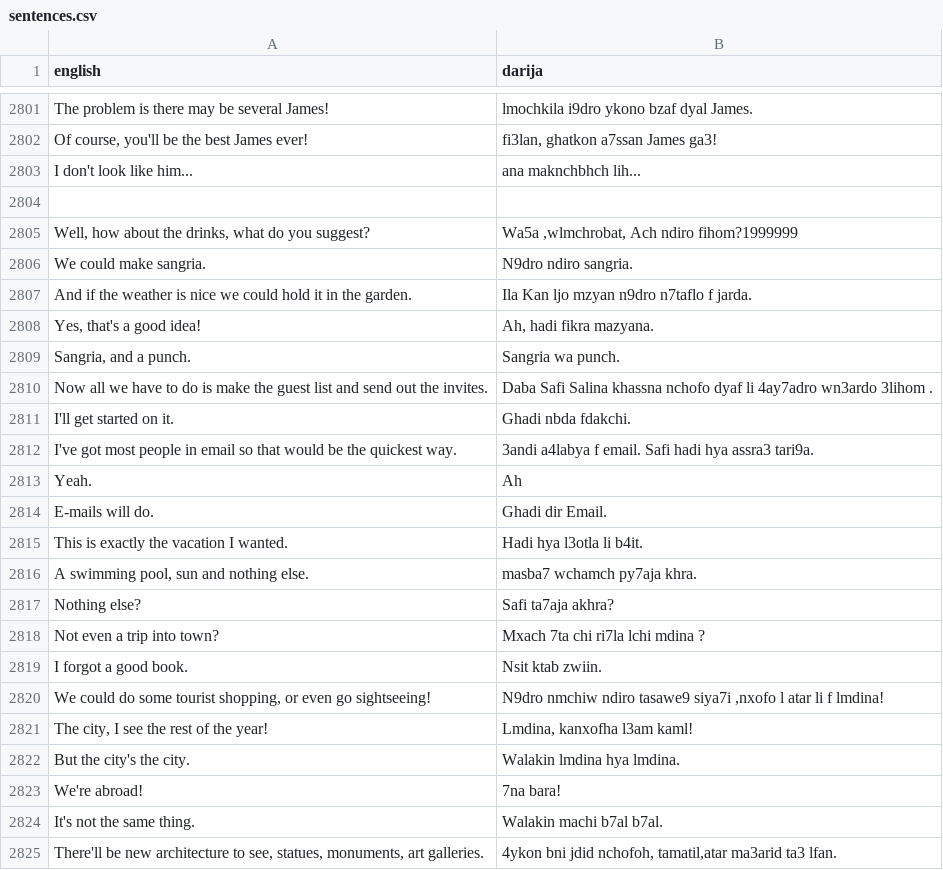
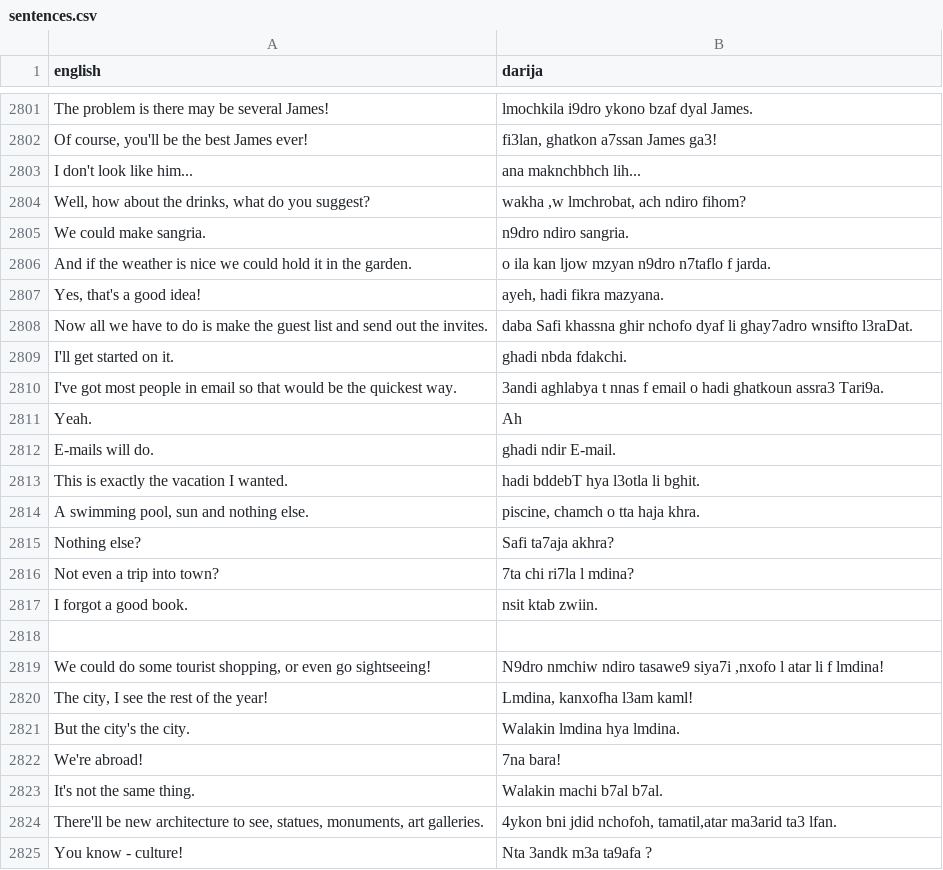
Before and after one commit to darija-open-dataset/dataset, a CSV file: sentences.csv, drawn as a sheet; only a part is shown, gaps mark what is left out; the shorter side is filled out with more unchanged rows.

Commit message:
Update sentences.csv

```diff
--- a/sentences.csv
+++ b/sentences.csv
@@ -2803,18 +2803,17 @@ The problem is there may be several James!,lmochkila i9dro ykono bzaf dyal James
 I don't look like him...,ana maknchbhch lih...
+"Well, how about the drinks, what do you suggest?","wakha ,w lmchrobat, ach ndiro fihom?"
+We could make sangria.,n9dro ndiro sangria.
+And if the weather is nice we could hold it in the garden.,o ila kan ljow mzyan n9dro n7taflo f jarda.
+"Yes, that's a good idea!","ayeh, hadi fikra mazyana."
+Now all we have to do is make the guest list and send out the invites.,daba Safi khassna ghir nchofo dyaf li ghay7adro wnsifto l3raDat.
+I'll get started on it.,ghadi nbda fdakchi.
+I've got most people in email so that would be the quickest way.,3andi aghlabya t nnas f email o hadi ghatkoun assra3 Tari9a.
+Yeah.,Ah
+E-mails will do.,ghadi ndir E-mail.
+This is exactly the vacation I wanted.,hadi bddebT hya l3otla li bghit.
+"A swimming pool, sun and nothing else.","piscine, chamch o tta haja khra."
+Nothing else?,Safi ta7aja akhra?
+Not even a trip into town?,7ta chi ri7la l mdina?
+I forgot a good book.,nsit ktab zwiin.
 "",""
-"Well, how about the drinks, what do you suggest?","Wa5a ,wlmchrobat, Ach ndiro fihom?1999999"
-We could make sangria.,N9dro ndiro sangria.
-And if the weather is nice we could hold it in the garden.,Ila Kan ljo mzyan n9dro n7taflo f jarda.
-"Yes, that's a good idea!","Ah, hadi fikra mazyana."
-"Sangria, and a punch.",Sangria wa punch.
-Now all we have to do is make the guest list and send out the invites.,Daba Safi Salina khassna nchofo dyaf li 4ay7adro wn3ardo 3lihom .
-I'll get started on it.,Ghadi nbda fdakchi.
-I've got most people in email so that would be the quickest way.,3andi a4labya f email. Safi hadi hya assra3 tari9a.
-Yeah.,Ah
-E-mails will do.,Ghadi dir Email.
-This is exactly the vacation I wanted.,Hadi hya l3otla li b4it.
-"A swimming pool, sun and nothing else.",masba7 wchamch py7aja khra.
-Nothing else?,Safi ta7aja akhra?
-Not even a trip into town?,Mxach 7ta chi ri7la  lchi mdina  ?
-I forgot a good book.,Nsit ktab zwiin.
 "We could do some tourist shopping, or even go sightseeing!","N9dro nmchiw ndiro tasawe9 siya7i ,nxofo l atar li f lmdina!"
```
